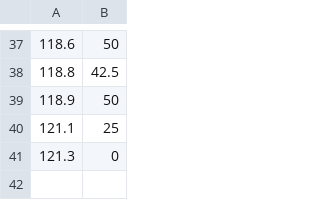
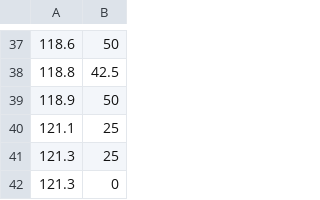
Before and after one commit to nigel-pierce/trainspeedsim, a CSV file: sprinter_maxspeeds3.csv, drawn as a sheet; only a part is shown, gaps mark what is left out; the diff names each change by its address in the sheet, - before the commit and + after, or states it on an @@ line.

Commit message:
and the graph for reference and the maxspeeds used

```diff
--- a/sprinter_maxspeeds3.csv
+++ b/sprinter_maxspeeds3.csv
+row 41: 121.3 | 25
```
Also changed, not shown: 1 other file.
